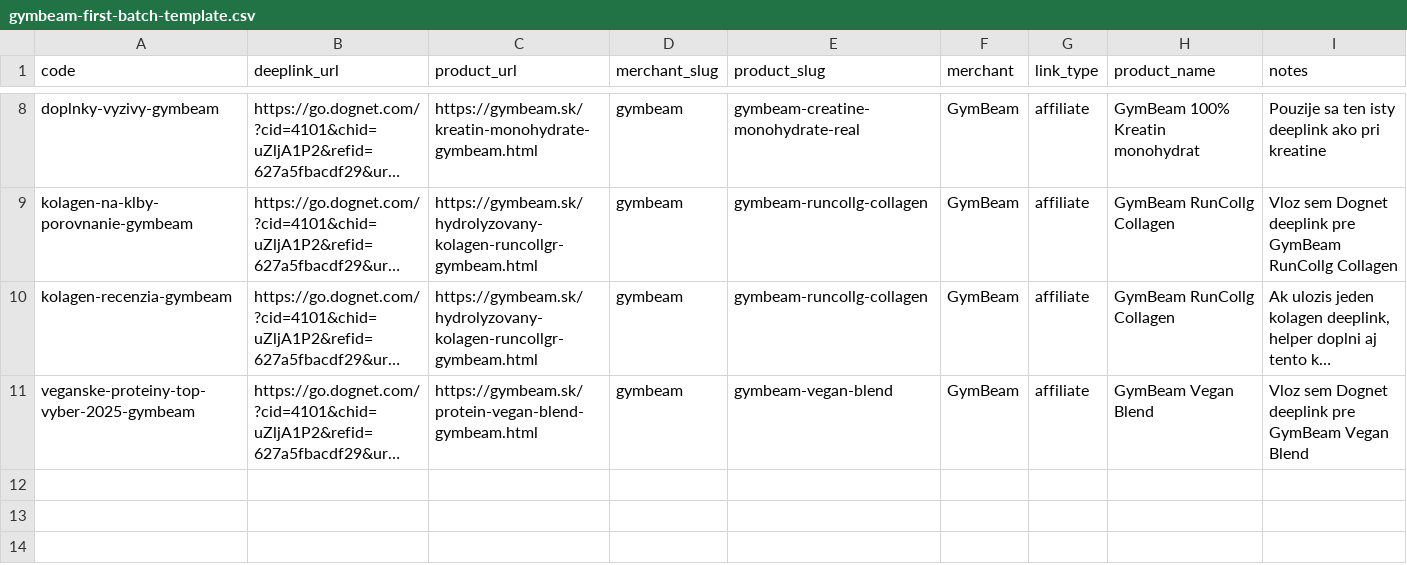
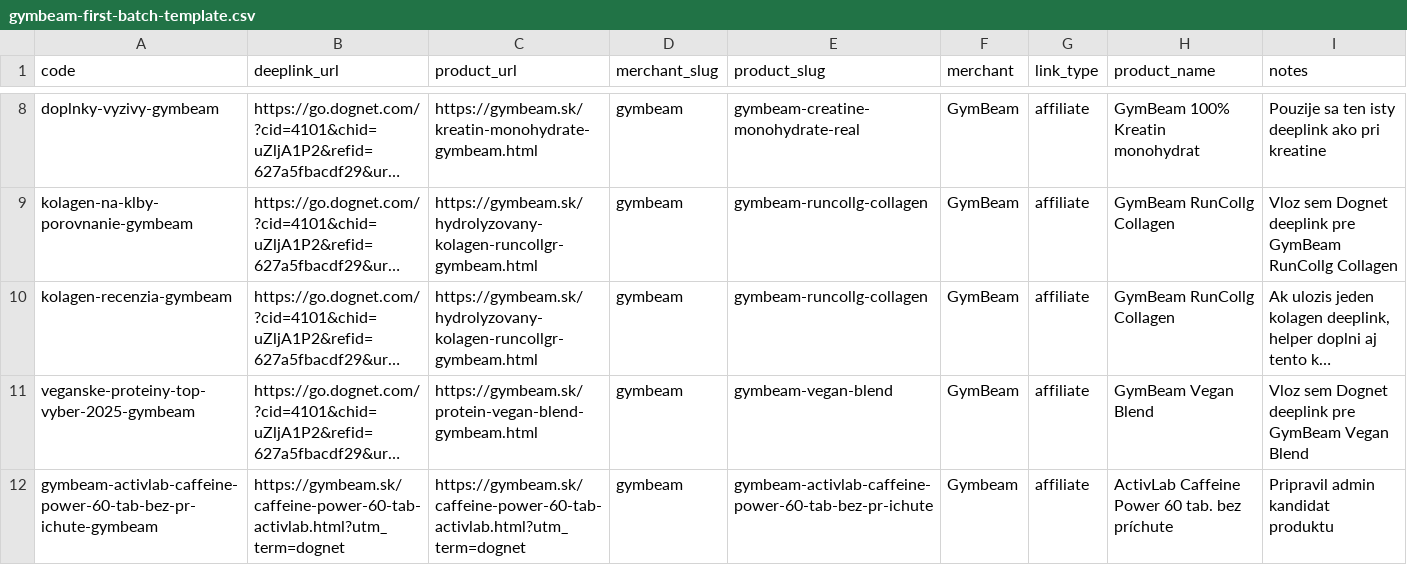
Before and after one commit to Radfe/interesa-web, a CSV file: github/public/storage/dognet/gymbeam-first-batch-template.csv, drawn as a sheet; only a part is shown, gaps mark what is left out; long unchanged cells end in …; the diff names each change by its address in the sheet, - before the commit and + after, or states it on an @@ line.

Commit message:
Import first candidate feeds

```diff
--- a/github/public/storage/dognet/gymbeam-first-batch-template.csv
+++ b/github/public/storage/dognet/gymbeam-first-batch-template.csv
+row 12: gymbeam-activlab-caffeine-power-60-tab-bez-pr-ichute-gymbeam | https://gymbeam.sk/caffeine-power-60-tab-activlab.html?utm_term=dognet | https://gymbeam.sk/caffeine-power-60-tab-activlab.html?utm_term=dognet | gymbeam | gymbeam-activlab-caffeine-power-60-tab-bez-pr-ichute | Gymbeam | affiliate | ActivLab Caffeine Power 60 tab. bez príchute | Pripravil admin kandidat produktu
```
Also changed, not shown: 10 other files.
